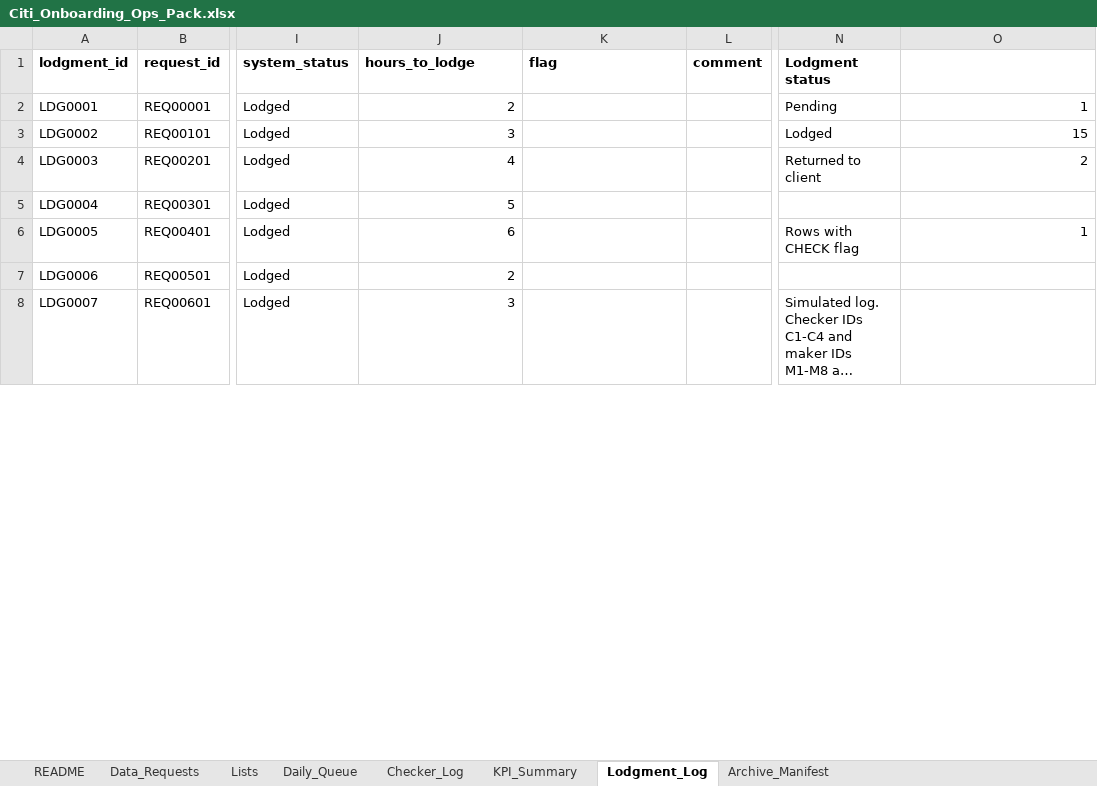
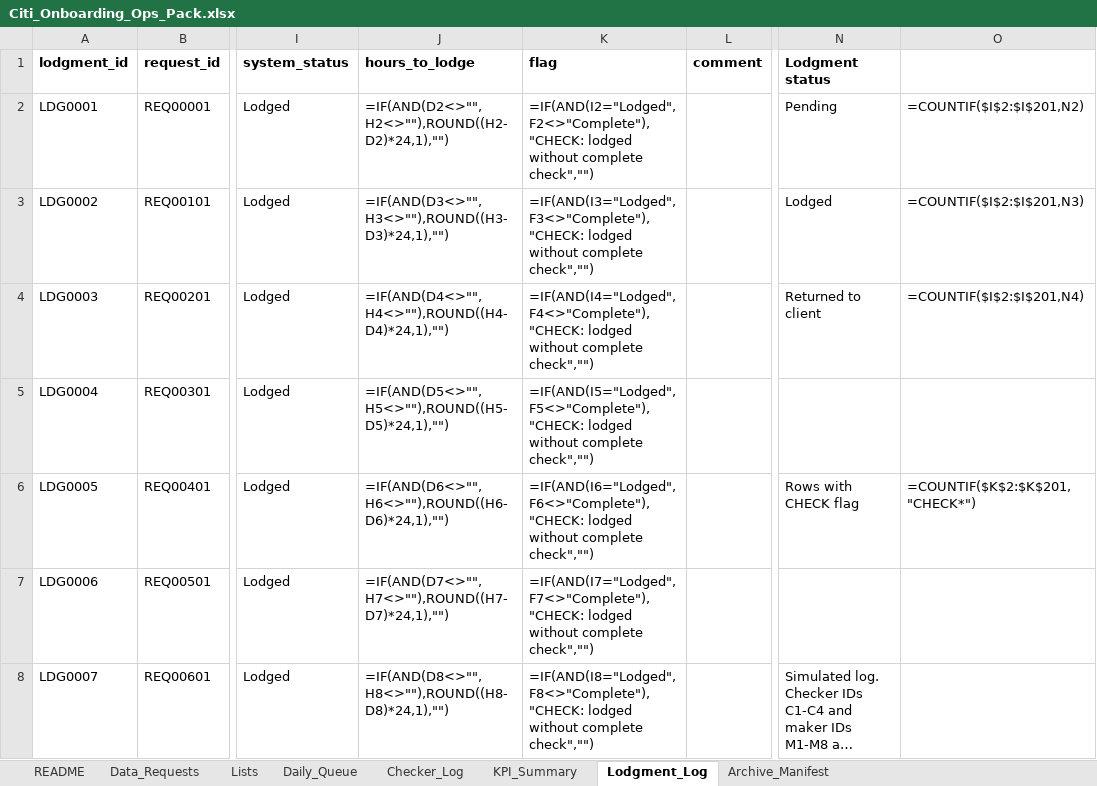
Before and after one commit to Kanss1176/sanctions-kyc-project, an Excel workbook: excel/Citi_Onboarding_Ops_Pack.xlsx, sheet Lodgment_Log, drawn as a sheet; only a part is shown, gaps mark what is left out; long unchanged cells end in …; values as stored, in another font and other column widths than the file's, no borders; formulas without a stored value are shown as written; conditional formats not drawn; the diff covers the shown part only; the diff names each change by its address in the sheet, - before the commit and + after, or states it on an @@ line.

Commit message:
Add lodgment and archive KPIs to KPI_Summary

```diff
--- a/excel/Citi_Onboarding_Ops_Pack.xlsx (sheet Lodgment_Log)
+++ b/excel/Citi_Onboarding_Ops_Pack.xlsx (sheet Lodgment_Log)
-J2 (hours_to_lodge): 2
+J2 (hours_to_lodge): =IF(AND(D2<>"",H2<>""),ROUND((H2-D2)*24,1),"")
-K2 (flag): (empty)
+K2 (flag): =IF(AND(I2="Lodged",F2<>"Complete"),"CHECK: lodged without complete check","")
-O2: 1
+O2: =COUNTIF($I$2:$I$201,N2)
-J3 (hours_to_lodge): 3
+J3 (hours_to_lodge): =IF(AND(D3<>"",H3<>""),ROUND((H3-D3)*24,1),"")
-K3 (flag): (empty)
+K3 (flag): =IF(AND(I3="Lodged",F3<>"Complete"),"CHECK: lodged without complete check","")
-O3: 15
+O3: =COUNTIF($I$2:$I$201,N3)
-J4 (hours_to_lodge): 4
+J4 (hours_to_lodge): =IF(AND(D4<>"",H4<>""),ROUND((H4-D4)*24,1),"")
-K4 (flag): (empty)
+K4 (flag): =IF(AND(I4="Lodged",F4<>"Complete"),"CHECK: lodged without complete check","")
-O4: 2
+O4: =COUNTIF($I$2:$I$201,N4)
-J5 (hours_to_lodge): 5
+J5 (hours_to_lodge): =IF(AND(D5<>"",H5<>""),ROUND((H5-D5)*24,1),"")
-K5 (flag): (empty)
+K5 (flag): =IF(AND(I5="Lodged",F5<>"Complete"),"CHECK: lodged without complete check","")
-J6 (hours_to_lodge): 6
+J6 (hours_to_lodge): =IF(AND(D6<>"",H6<>""),ROUND((H6-D6)*24,1),"")
-K6 (flag): (empty)
+K6 (flag): =IF(AND(I6="Lodged",F6<>"Complete"),"CHECK: lodged without complete check","")
-O6: 1
+O6: =COUNTIF($K$2:$K$201,"CHECK*")
-J7 (hours_to_lodge): 2
+J7 (hours_to_lodge): =IF(AND(D7<>"",H7<>""),ROUND((H7-D7)*24,1),"")
-K7 (flag): (empty)
+K7 (flag): =IF(AND(I7="Lodged",F7<>"Complete"),"CHECK: lodged without complete check","")
-J8 (hours_to_lodge): 3
+J8 (hours_to_lodge): =IF(AND(D8<>"",H8<>""),ROUND((H8-D8)*24,1),"")
-K8 (flag): (empty)
+K8 (flag): =IF(AND(I8="Lodged",F8<>"Complete"),"CHECK: lodged without complete check","")
```
Also changed, not shown: 386 edited cells elsewhere in this sheet, sheet Archive_Manifest, sheet Checker_Log, sheet KPI_Summary, sheet Daily_Queue, 1 other file.
